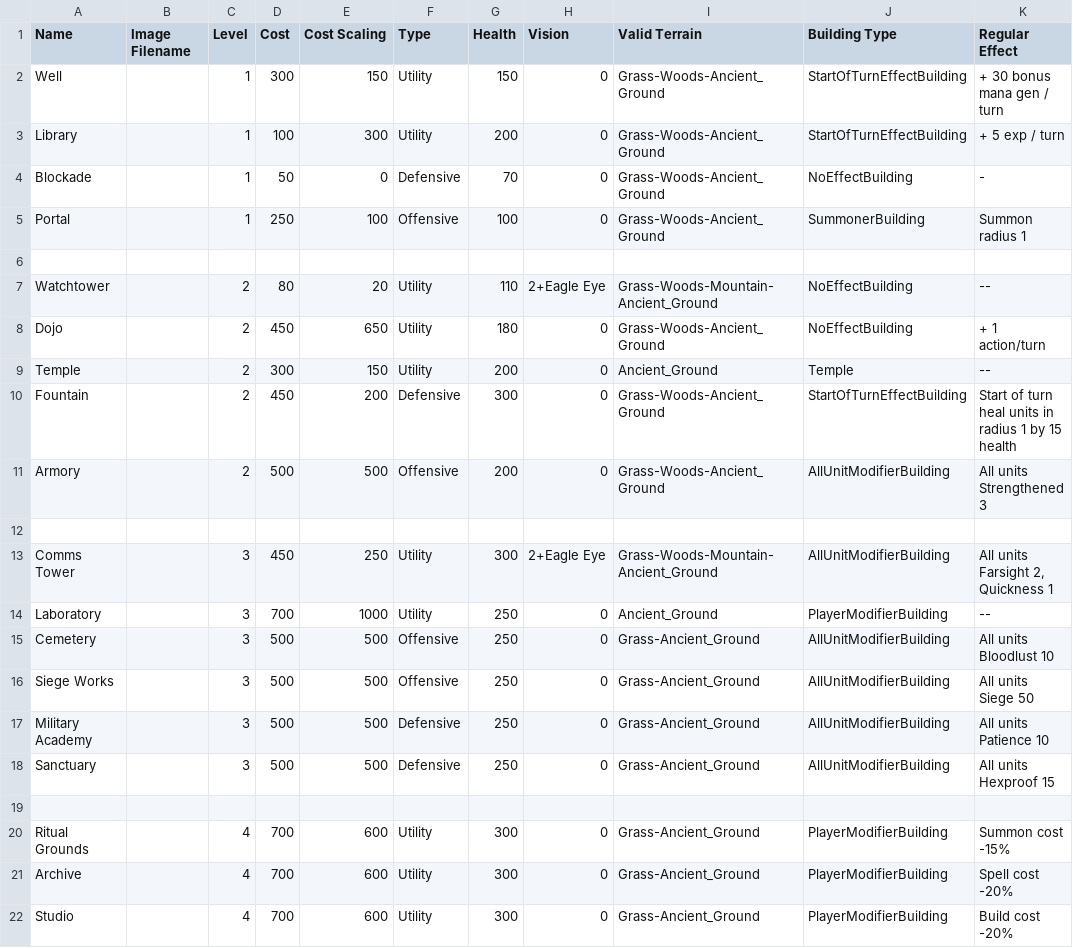
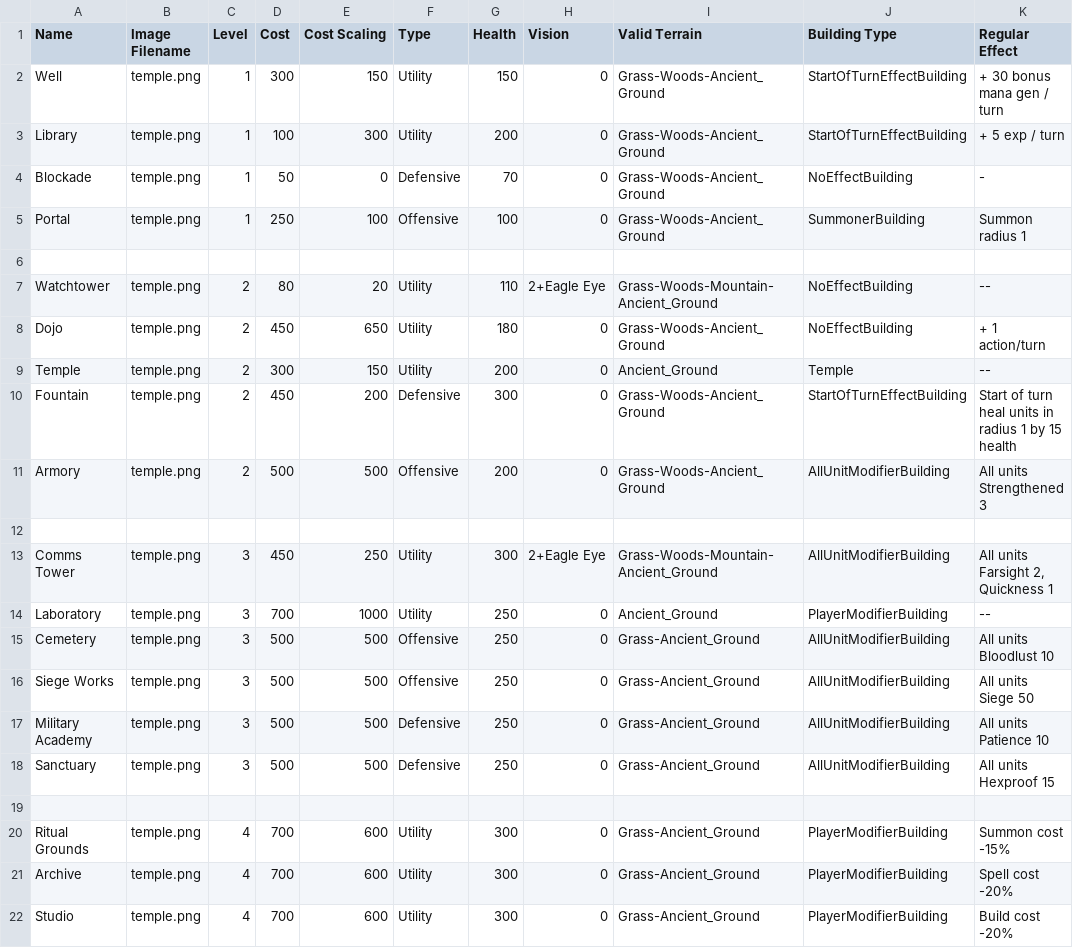
Before and after one commit to Mshnik/Fina, a CSV file: game/buildings.csv, drawn as a sheet; only a part is shown; the diff names each change by its address in the sheet, - before the commit and + after, or states it on an @@ line.

Commit message:
Hook up valid terrain, allow building to be built on any valid terrain. Set image to temple for everything for now

```diff
--- a/game/buildings.csv
+++ b/game/buildings.csv
-B2:B5 (Image Filename): (empty)
+B2:B5 (Image Filename): temple.png
-B7:B11 (Image Filename): (empty)
+B7:B11 (Image Filename): temple.png
-B13:B18 (Image Filename): (empty)
+B13:B18 (Image Filename): temple.png
-B20:B22 (Image Filename): (empty)
+B20:B22 (Image Filename): temple.png
```
Also changed, not shown: 9 other files.
